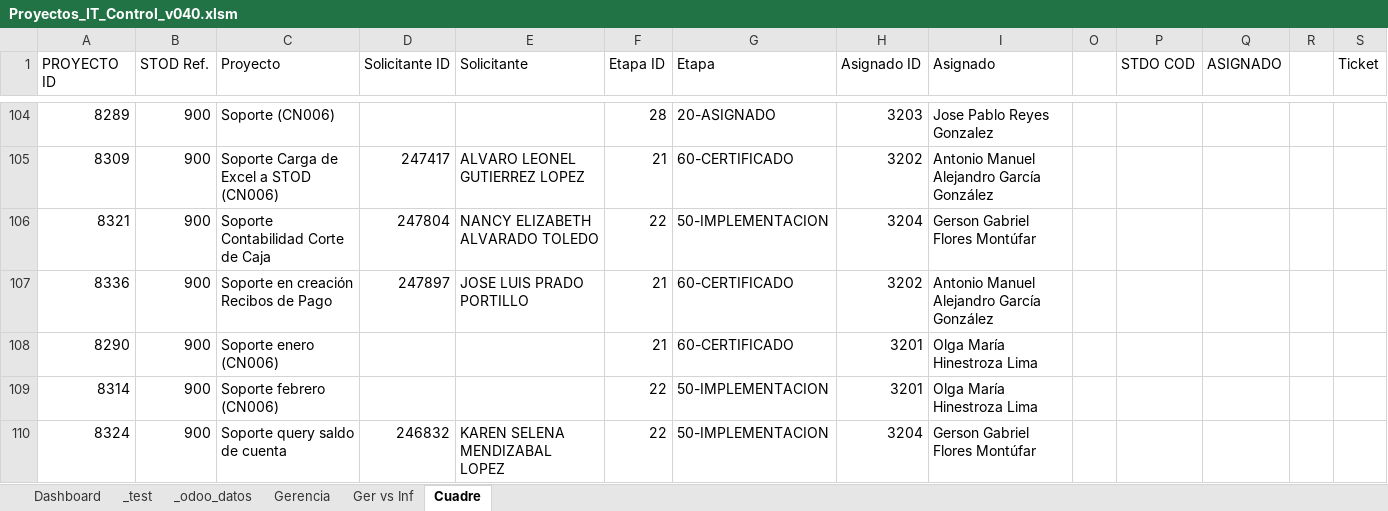
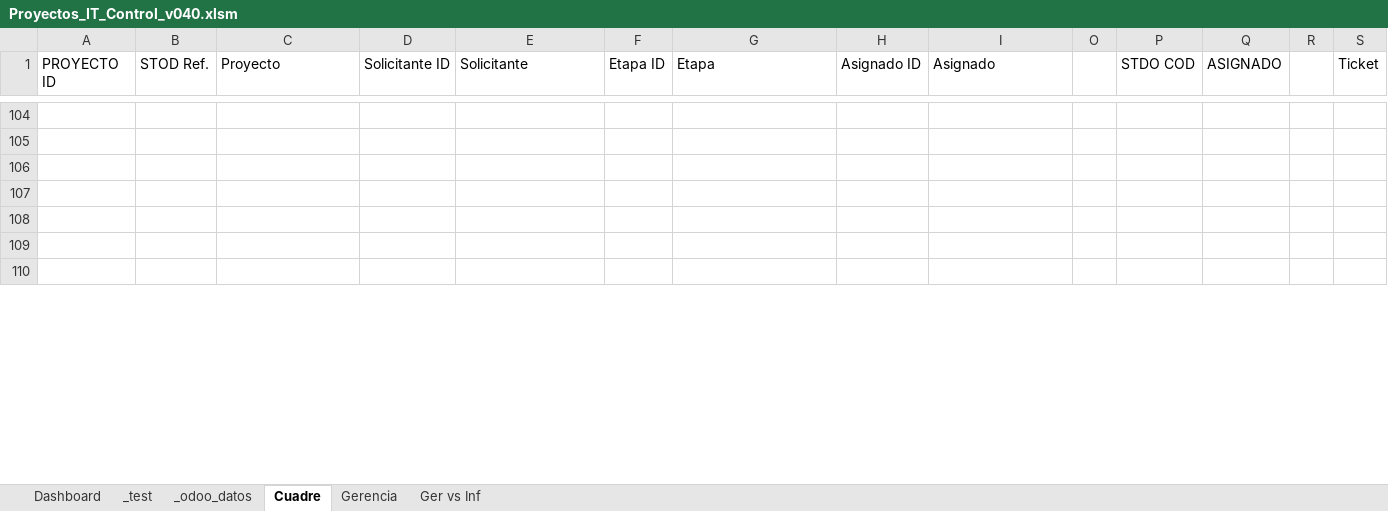
Before and after one commit to jalj153/cn006_proyectos_it, an Excel workbook: z_scripts_consola_varios/kpis_excel/Proyectos_IT_Control_v040.xlsm, sheet Cuadre, drawn as a sheet; only a part is shown, gaps mark what is left out; values as stored, in another font and other column widths than the file's, no cell formats; rows hold the shown columns only; the diff covers the shown part only; the diff names each change by its address in the sheet, - before the commit and + after, or states it on an @@ line.

```diff
--- a/z_scripts_consola_varios/kpis_excel/Proyectos_IT_Control_v040.xlsm (sheet Cuadre)
+++ b/z_scripts_consola_varios/kpis_excel/Proyectos_IT_Control_v040.xlsm (sheet Cuadre)
@@ sheet tab order changed: Dashboard | _test | _odoo_datos | Cuadre | Gerencia | Ger vs Inf @@
-row 104: 8289 | 900 | Soporte (CN006) |  |  | 28 | 20-ASIGNADO | 3203 | Jose Pablo Reyes Gonzalez
+row 104: (empty)
-row 105: 8309 | 900 | Soporte Carga de Excel a STOD (CN006) | 247417 | ALVARO LEONEL GUTIERREZ LOPEZ | 21 | 60-CERTIFICADO | 3202 | Antonio Manuel Alejandro García González
+row 105: (empty)
-row 106: 8321 | 900 | Soporte Contabilidad Corte de Caja | 247804 | NANCY ELIZABETH ALVARADO TOLEDO | 22 | 50-IMPLEMENTACION | 3204 | Gerson Gabriel Flores Montúfar
+row 106: (empty)
-row 107: 8336 | 900 | Soporte en creación Recibos de Pago | 247897 | JOSE LUIS PRADO PORTILLO | 21 | 60-CERTIFICADO | 3202 | Antonio Manuel Alejandro García González
+row 107: (empty)
-row 108: 8290 | 900 | Soporte enero (CN006) |  |  | 21 | 60-CERTIFICADO | 3201 | Olga María Hinestroza Lima
+row 108: (empty)
-row 109: 8314 | 900 | Soporte febrero (CN006) |  |  | 22 | 50-IMPLEMENTACION | 3201 | Olga María Hinestroza Lima
+row 109: (empty)
-row 110: 8324 | 900 | Soporte query saldo de cuenta | 246832 | KAREN SELENA MENDIZABAL LOPEZ | 22 | 50-IMPLEMENTACION | 3204 | Gerson Gabriel Flores Montúfar
+row 110: (empty)
```
Also changed, not shown: 196 edited cells elsewhere in this sheet, sheet _odoo_datos, cell formats, hidden cells, charts or pictures, z_scripts_consola_varios/kpis_excel/Proyectos_IT_Control_v030.xlsm, 8 other files.
